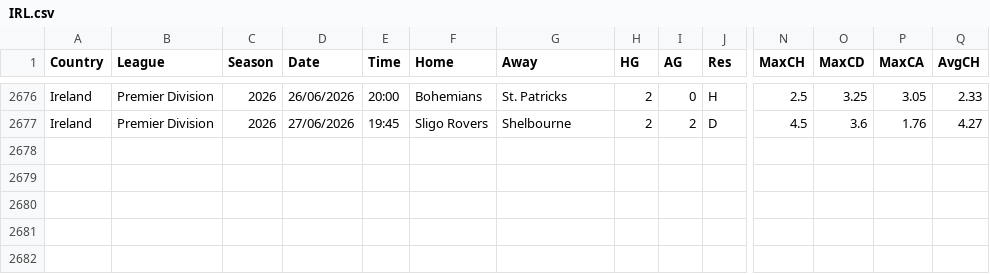
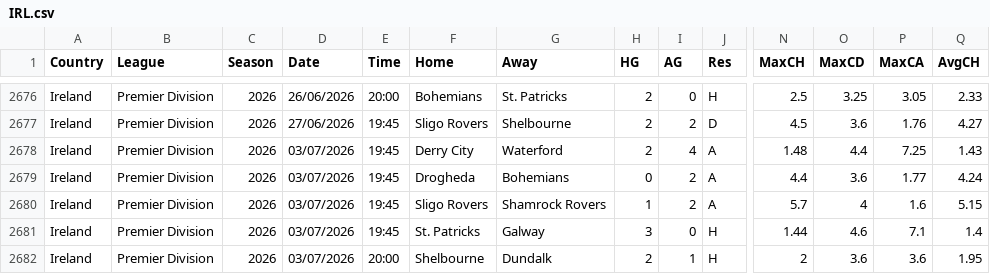
Before and after one commit to ASRSES/football-data-archive, a CSV file: data/IRL/IRL.csv, drawn as a sheet; only a part is shown, gaps mark what is left out; rows hold the shown columns only; the diff names each change by its address in the sheet, - before the commit and + after, or states it on an @@ line.

```diff
--- a/data/IRL/IRL.csv
+++ b/data/IRL/IRL.csv
+row 2678: Ireland | Premier Division | 2026 | 03/07/2026 | 19:45 | Derry City | Waterford | 2 | 4 | A | 1.48 | 4.4 | 7.25 | 1.43
+row 2679: Ireland | Premier Division | 2026 | 03/07/2026 | 19:45 | Drogheda | Bohemians | 0 | 2 | A | 4.4 | 3.6 | 1.77 | 4.24
+row 2680: Ireland | Premier Division | 2026 | 03/07/2026 | 19:45 | Sligo Rovers | Shamrock Rovers | 1 | 2 | A | 5.7 | 4 | 1.6 | 5.15
+row 2681: Ireland | Premier Division | 2026 | 03/07/2026 | 19:45 | St. Patricks | Galway | 3 | 0 | H | 1.44 | 4.6 | 7.1 | 1.4
+row 2682: Ireland | Premier Division | 2026 | 03/07/2026 | 20:00 | Shelbourne | Dundalk | 2 | 1 | H | 2 | 3.6 | 3.6 | 1.95
```
Also changed, not shown: data/CHN/CHN.csv, data/MISC/new_league_fixtures.csv.
